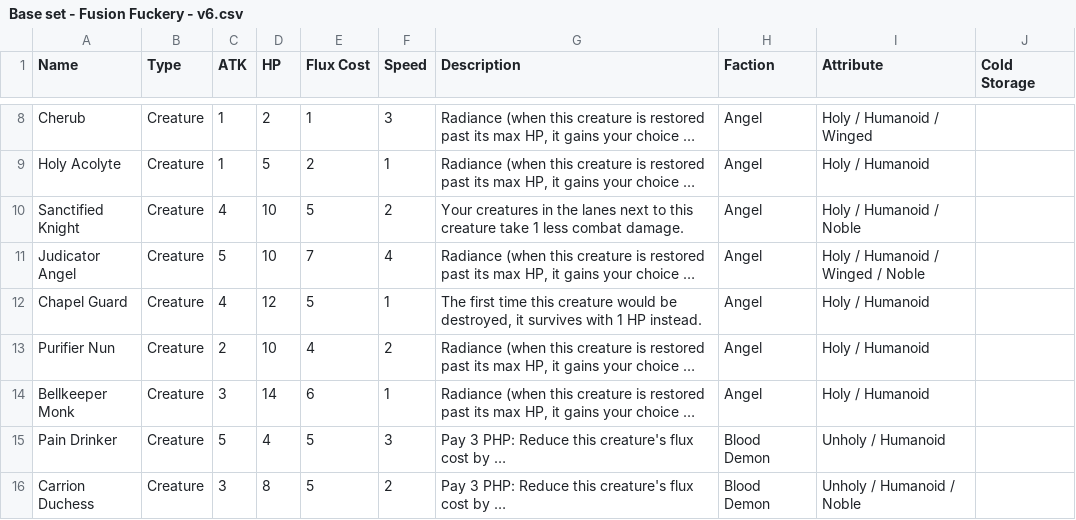
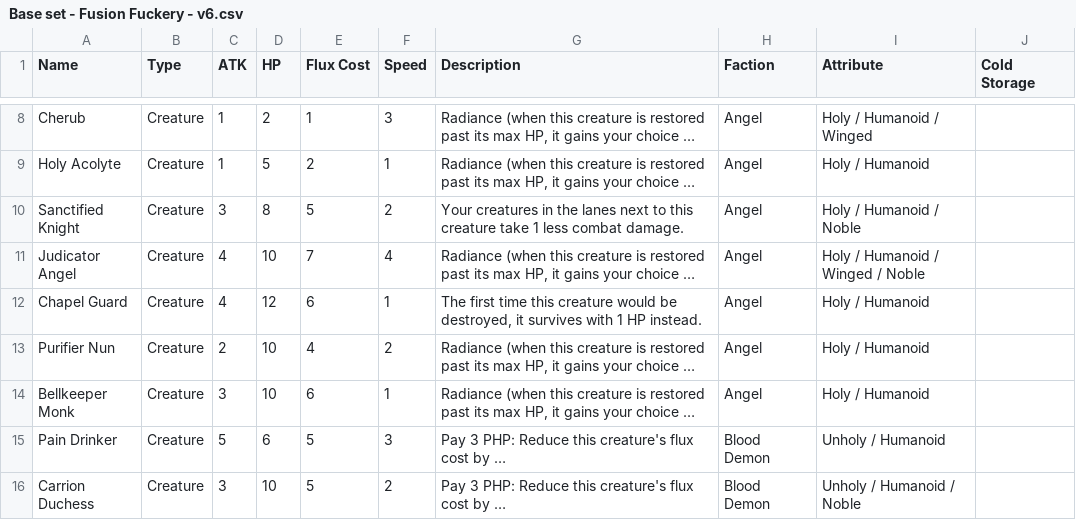
Before and after one commit to kleinstein-stack/fusion-fuckery, a CSV file: saves/Base set - Fusion Fuckery - v6.csv, drawn as a sheet; only a part is shown, gaps mark what is left out; long unchanged cells end in …; the diff covers the shown part only; the diff names each change by its address in the sheet, - before the commit and + after, or states it on an @@ line.

Commit message:
Rulebook v4.4: Reactor Phase Feed/Skip, Winded, 30 PHP, card changes, new starter decks
Rules
- Reactor Phase: +1 max flux and refill as before. You may also Feed the reactor (send a card
  from hand to Oblivion for +1 flux this turn) or Skip (no +1 max flux, draw 1 extra card).
- Winded: a creature that attacks can't hit back until its controller's next turn.
- Back to 30 starting PHP. The v4.3 free redraw and no attacking on arrival stay.

Cards
- Angels: Chapel Guard 6 flux, Sanctified Knight 3/8, Bellkeeper Monk 3/10, Archangel 6/14,
  Judicator Angel 4/10.
- Blood Demons (more HP): Blood Imp 1/2, Vein Ripper 4/4, Pain Drinker 5/6, Blood Priest 4/8,
  Renroc 5/8, Carrion Duchess 3/10, Nomed 6/11, Flesh Collector 7/12.
- Goblins: Goblin Pit Boss 2+d10/10, Goblin General 1+d6/6, Goblin Shuffle draws 1 extra.
- New: Overclock (Spell: feed the reactor, gain 3 flux this turn) and Blood Ledger (Blood Demon
  Field Spell: once per turn, pay 2 PHP to draw 1 card).

New starter decks for all three factions, picked with the battle sim (even against each other,
about 70-75% against random decks). RULES.md, the rulebook doc and Fusion Fuckery Rulebook
v4.4.pdf follow; the editor and battle sim default to v4.4 and can switch back to v4.2 / v4.3.
Blood Price creatures no longer aim under the stat budget.

```diff
--- a/saves/Base set - Fusion Fuckery - v6.csv
+++ b/saves/Base set - Fusion Fuckery - v6.csv
-C10 (ATK): 4
+C10 (ATK): 3
-D10 (HP): 10
+D10 (HP): 8
-C11 (ATK): 5
+C11 (ATK): 4
-E12 (Flux Cost): 5
+E12 (Flux Cost): 6
-D14 (HP): 14
+D14 (HP): 10
-D15 (HP): 4
+D15 (HP): 6
-D16 (HP): 8
+D16 (HP): 10
```
Also changed, not shown: 2 added rows and 11 edited cells elsewhere in this file, 8 other files.
